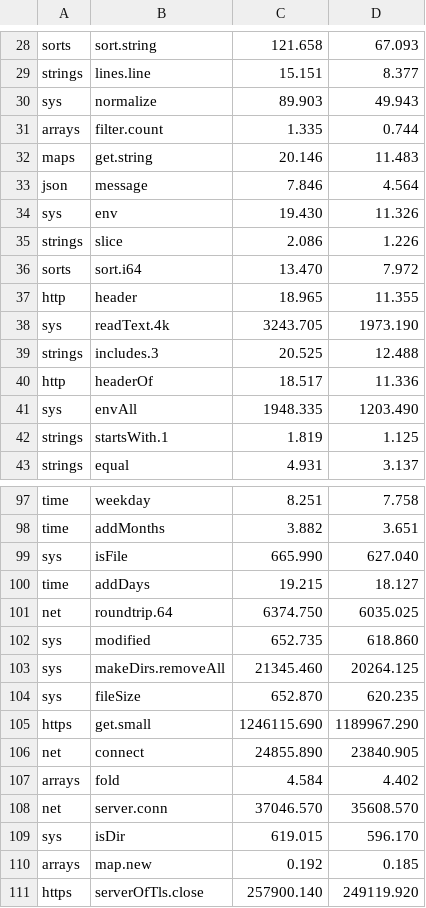
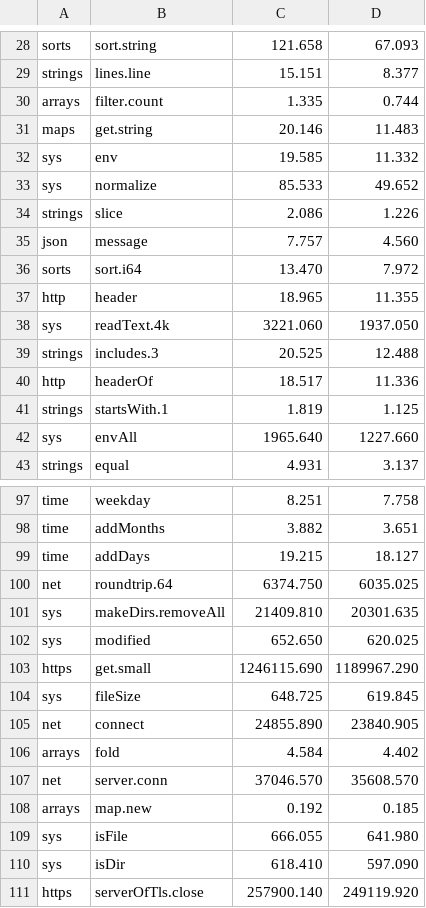
Before and after one commit to jbillard/isocron, a TSV file: results/primitives.tsv, drawn as a sheet; only a part is shown, gaps mark what is left out; the diff covers the shown part only.

Commit message:
A part of a tuple freed tests whether it is a literal before the call of isc_free: json.decode 3.06 times its floor (D518)

```diff
--- a/results/primitives.tsv
+++ b/results/primitives.tsv
@@ -29,15 +29,15 @@ sorts	sort.string	121.658	67.093
 strings	lines.line	15.151	8.377
-sys	normalize	89.903	49.943
 arrays	filter.count	1.335	0.744
 maps	get.string	20.146	11.483
-json	message	7.846	4.564
-sys	env	19.430	11.326
+sys	env	19.585	11.332
+sys	normalize	85.533	49.652
 strings	slice	2.086	1.226
+json	message	7.757	4.560
 sorts	sort.i64	13.470	7.972
 http	header	18.965	11.355
-sys	readText.4k	3243.705	1973.190
+sys	readText.4k	3221.060	1937.050
 strings	includes.3	20.525	12.488
 http	headerOf	18.517	11.336
-sys	envAll	1948.335	1203.490
 strings	startsWith.1	1.819	1.125
+sys	envAll	1965.640	1227.660
 strings	equal	4.931	3.137
@@ -98,9 +98,8 @@ time	weekday	8.251	7.758
 time	addMonths	3.882	3.651
-sys	isFile	665.990	627.040
 time	addDays	19.215	18.127
 net	roundtrip.64	6374.750	6035.025
-sys	modified	652.735	618.860
-sys	makeDirs.removeAll	21345.460	20264.125
-sys	fileSize	652.870	620.235
+sys	makeDirs.removeAll	21409.810	20301.635
+sys	modified	652.650	620.025
 https	get.small	1246115.690	1189967.290
+sys	fileSize	648.725	619.845
 net	connect	24855.890	23840.905
@@ -108,4 +107,5 @@ arrays	fold	4.584	4.402
 net	server.conn	37046.570	35608.570
-sys	isDir	619.015	596.170
 arrays	map.new	0.192	0.185
+sys	isFile	666.055	641.980
+sys	isDir	618.410	597.090
 https	serverOfTls.close	257900.140	249119.920
```
Also changed, not shown: 10 added rows, 10 removed rows and 23 edited cells elsewhere in this file, 6 other files.
